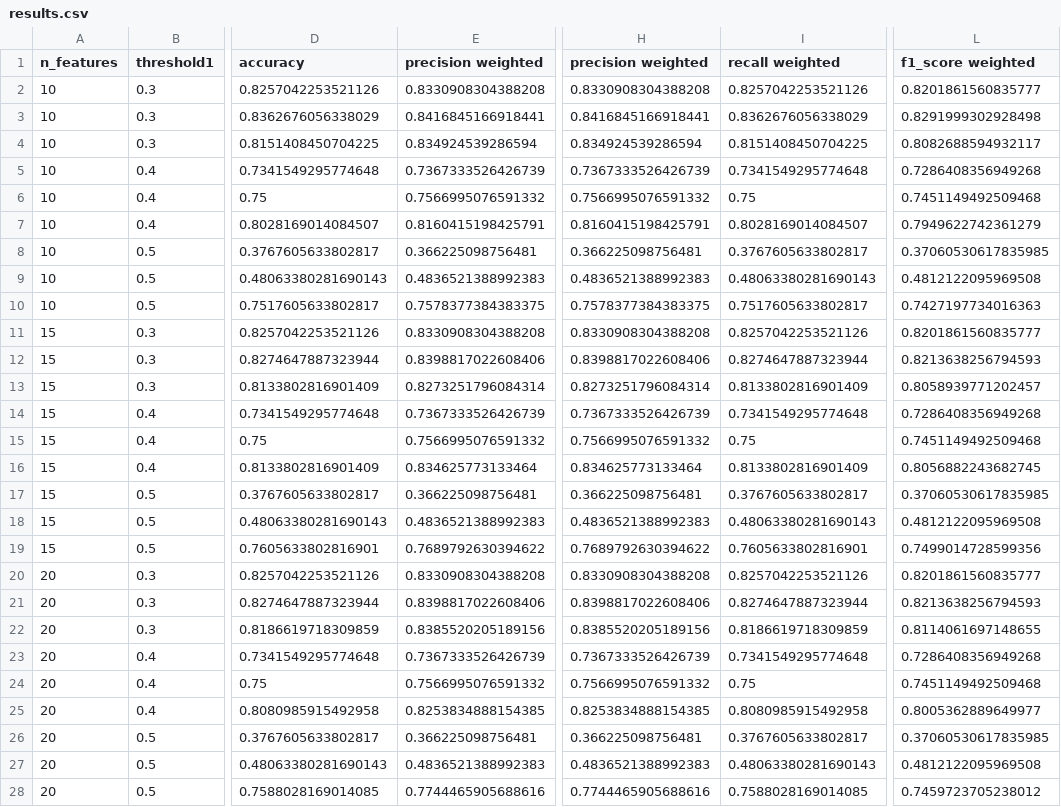
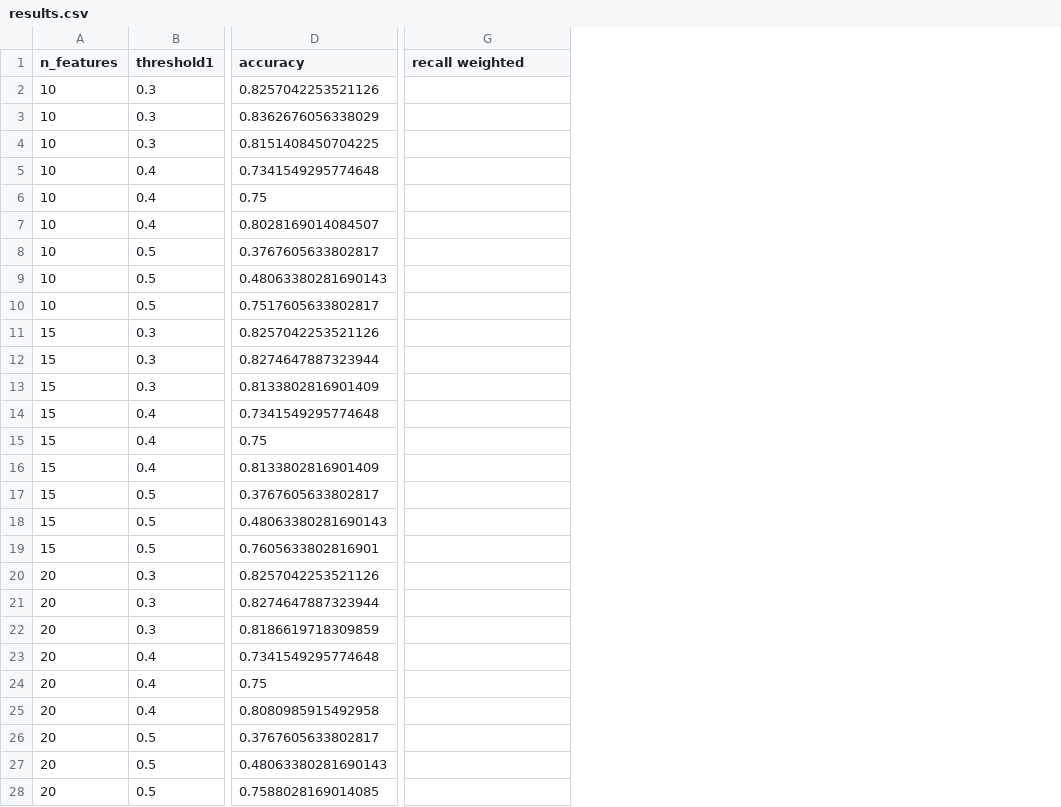
Before and after one commit to DavideLigari01/advanced-biomedical-project, a CSV file: notebooks/feature_analysis/results.csv, drawn as a sheet; only a part is shown, gaps mark what is left out; removed rows and columns are numbered as before the commit, all else as after; the diff covers the shown part only; the diff names each change by its address in the sheet, - before the commit and + after, or states it on an @@ line.

Commit message:
added analysis of the thresholds

```diff
--- a/notebooks/feature_analysis/results.csv
+++ b/notebooks/feature_analysis/results.csv
-column E (precision weighted), rows 2-28: 0.8330908304388208 | 0.8416845166918441 | 0.834924539286594 | 0.7367333526426739 | 0.7566995076591332 | 0.8160415198425791 | 0.366225098756481 | 0.4836521388992383 | 0.7578377384383375 | 0.8330908304388208 | 0.8398817022608406 | 0.8273251796084314 | 0.7367333526426739 | 0.7566995076591332 | 0.834625773133464 | 0.366225098756481 | 0.4836521388992383 | 0.7689792630394622 | 0.8330908304388208 | 0.8398817022608406 | 0.8385520205189156 | 0.7367333526426739 | 0.7566995076591332 | 0.8253834888154385 | 0.366225098756481 | 0.4836521388992383 | 0.7744465905688616
-column H (precision weighted), rows 2-28: 0.8330908304388208 | 0.8416845166918441 | 0.834924539286594 | 0.7367333526426739 | 0.7566995076591332 | 0.8160415198425791 | 0.366225098756481 | 0.4836521388992383 | 0.7578377384383375 | 0.8330908304388208 | 0.8398817022608406 | 0.8273251796084314 | 0.7367333526426739 | 0.7566995076591332 | 0.834625773133464 | 0.366225098756481 | 0.4836521388992383 | 0.7689792630394622 | 0.8330908304388208 | 0.8398817022608406 | 0.8385520205189156 | 0.7367333526426739 | 0.7566995076591332 | 0.8253834888154385 | 0.366225098756481 | 0.4836521388992383 | 0.7744465905688616
-column L (f1_score weighted), rows 2-28: 0.8201861560835777 | 0.8291999302928498 | 0.8082688594932117 | 0.7286408356949268 | 0.7451149492509468 | 0.7949622742361279 | 0.37060530617835985 | 0.4812122095969508 | 0.7427197734016363 | 0.8201861560835777 | 0.8213638256794593 | 0.8058939771202457 | 0.7286408356949268 | 0.7451149492509468 | 0.8056882243682745 | 0.37060530617835985 | 0.4812122095969508 | 0.7499014728599356 | 0.8201861560835777 | 0.8213638256794593 | 0.8114061697148655 | 0.7286408356949268 | 0.7451149492509468 | 0.8005362889649977 | 0.37060530617835985 | 0.4812122095969508 | 0.7459723705238012
-G2 (recall weighted): 0.8257042253521126
+G2 (recall weighted): (empty)
-G3 (recall weighted): 0.8362676056338029
+G3 (recall weighted): (empty)
-G4 (recall weighted): 0.8151408450704225
+G4 (recall weighted): (empty)
-G5 (recall weighted): 0.7341549295774648
+G5 (recall weighted): (empty)
-G6 (recall weighted): 0.75
+G6 (recall weighted): (empty)
-G7 (recall weighted): 0.8028169014084507
+G7 (recall weighted): (empty)
-G8 (recall weighted): 0.3767605633802817
+G8 (recall weighted): (empty)
-G9 (recall weighted): 0.48063380281690143
+G9 (recall weighted): (empty)
-G10 (recall weighted): 0.7517605633802817
+G10 (recall weighted): (empty)
-G11 (recall weighted): 0.8257042253521126
+G11 (recall weighted): (empty)
-G12 (recall weighted): 0.8274647887323944
+G12 (recall weighted): (empty)
-G13 (recall weighted): 0.8133802816901409
+G13 (recall weighted): (empty)
-G14 (recall weighted): 0.7341549295774648
+G14 (recall weighted): (empty)
-G15 (recall weighted): 0.75
+G15 (recall weighted): (empty)
-G16 (recall weighted): 0.8133802816901409
+G16 (recall weighted): (empty)
-G17 (recall weighted): 0.3767605633802817
+G17 (recall weighted): (empty)
-G18 (recall weighted): 0.48063380281690143
+G18 (recall weighted): (empty)
-G19 (recall weighted): 0.7605633802816901
+G19 (recall weighted): (empty)
-G20 (recall weighted): 0.8257042253521126
+G20 (recall weighted): (empty)
-G21 (recall weighted): 0.8274647887323944
+G21 (recall weighted): (empty)
-G22 (recall weighted): 0.8186619718309859
+G22 (recall weighted): (empty)
-G23 (recall weighted): 0.7341549295774648
+G23 (recall weighted): (empty)
-G24 (recall weighted): 0.75
+G24 (recall weighted): (empty)
-G25 (recall weighted): 0.8080985915492958
+G25 (recall weighted): (empty)
-G26 (recall weighted): 0.3767605633802817
+G26 (recall weighted): (empty)
-G27 (recall weighted): 0.48063380281690143
+G27 (recall weighted): (empty)
-G28 (recall weighted): 0.7588028169014085
+G28 (recall weighted): (empty)
```
Also changed, not shown: 9 edited cells elsewhere in this file, 1 other file.
